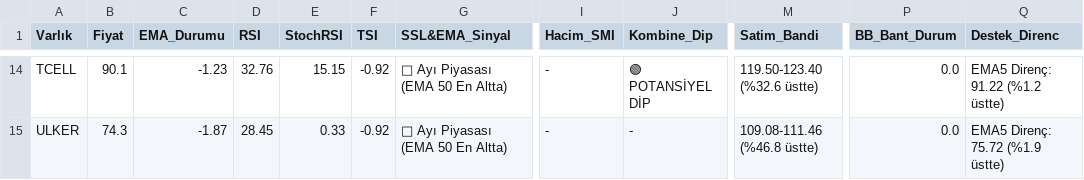
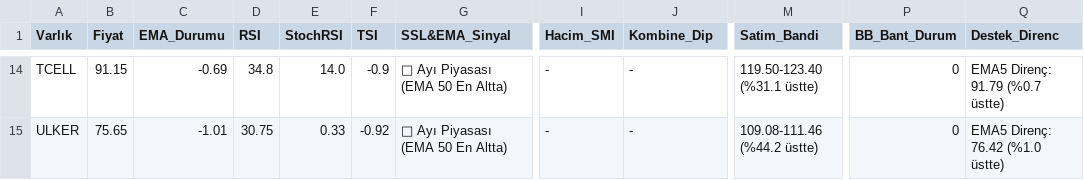
Before and after one commit to Enesaksan/financial_analysis, a CSV file: raporlar/BIST FAVORILER_Daily_latest.csv, drawn as a sheet; only a part is shown, gaps mark what is left out; the diff covers the shown part only; the diff names each change by its address in the sheet, - before the commit and + after, or states it on an @@ line.

```diff
--- a/raporlar/BIST FAVORILER_Daily_latest.csv
+++ b/raporlar/BIST FAVORILER_Daily_latest.csv
-B14 (Fiyat): 90.1
+B14 (Fiyat): 91.15
-C14 (EMA_Durumu): -1.23
+C14 (EMA_Durumu): -0.69
-D14 (RSI): 32.76
+D14 (RSI): 34.8
-E14 (StochRSI): 15.15
+E14 (StochRSI): 14.0
-F14 (TSI): -0.92
+F14 (TSI): -0.9
-J14 (Kombine_Dip): 🟢 POTANSİYEL DİP
+J14 (Kombine_Dip): -
-M14 (Satim_Bandi): 119.50-123.40 (%32.6 üstte)
+M14 (Satim_Bandi): 119.50-123.40 (%31.1 üstte)
-P14:P15 (BB_Bant_Durum): 0.0
+P14:P15 (BB_Bant_Durum): 0
-Q14 (Destek_Direnc): EMA5 Direnç: 91.22 (%1.2 üstte)
+Q14 (Destek_Direnc): EMA5 Direnç: 91.79 (%0.7 üstte)
-B15 (Fiyat): 74.3
+B15 (Fiyat): 75.65
-C15 (EMA_Durumu): -1.87
+C15 (EMA_Durumu): -1.01
-D15 (RSI): 28.45
+D15 (RSI): 30.75
-M15 (Satim_Bandi): 109.08-111.46 (%46.8 üstte)
+M15 (Satim_Bandi): 109.08-111.46 (%44.2 üstte)
-Q15 (Destek_Direnc): EMA5 Direnç: 75.72 (%1.9 üstte)
+Q15 (Destek_Direnc): EMA5 Direnç: 76.42 (%1.0 üstte)
```
Also changed, not shown: 99 edited cells elsewhere in this file, raporlar/ABD_Daily_latest.csv, raporlar/BIST_BIST_TUM_Daily_latest.csv, 9 other files.
